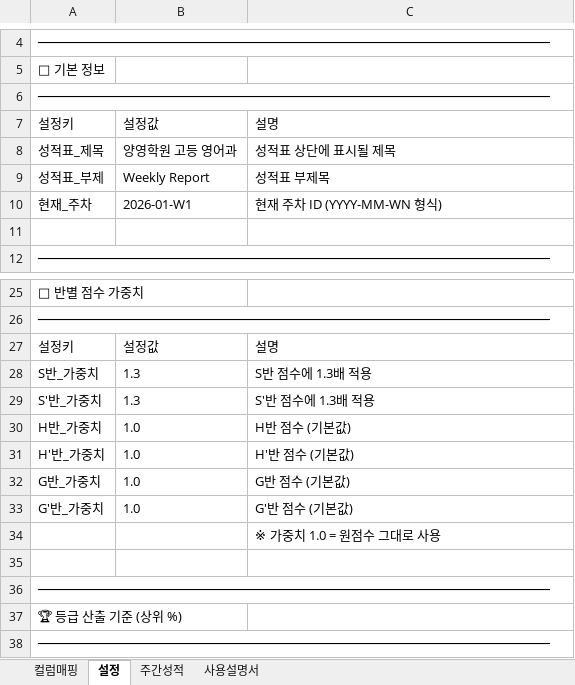
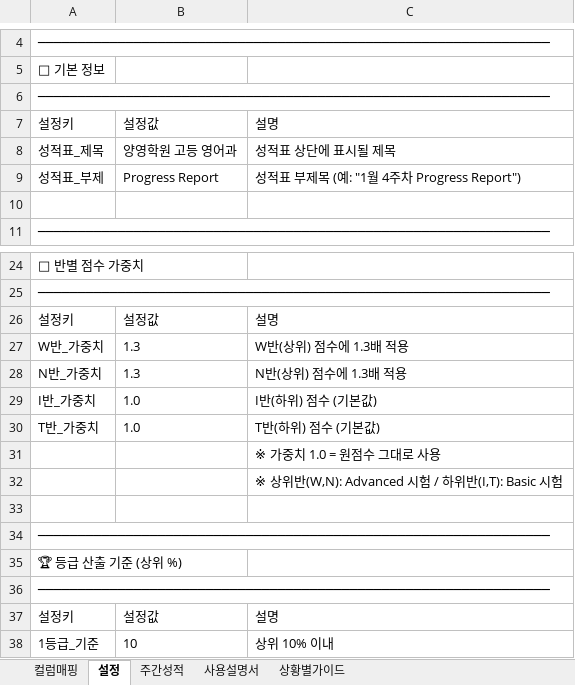
Before and after one commit to xrxrxr1004/report-card, an Excel workbook: data/google_sheets_template.xlsx, sheet 설정, drawn as a sheet; only a part is shown, gaps mark what is left out; the shorter side is filled out with more unchanged rows; values as stored, in another font and other column widths than the file's, no borders; removed rows and columns are numbered as before the commit, all else as after; the diff names each change by its address in the sheet, - before the commit and + after, or states it on an @@ line.

```diff
--- a/data/google_sheets_template.xlsx (sheet 설정)
+++ b/data/google_sheets_template.xlsx (sheet 설정)
+sheet tab: 상황별가이드
-B9: Weekly Report
+B9: Progress Report
-C9: 성적표 부제목
+C9: 성적표 부제목 (예: "1월 4주차 Progress Report")
-row 10: 현재_주차 | 2026-01-W1 | 현재 주차 ID (YYYY-MM-WN 형식)
-A27: S반_가중치
+A27: W반_가중치
-C27: S반 점수에 1.3배 적용
+C27: W반(상위) 점수에 1.3배 적용
-A28: S'반_가중치
+A28: N반_가중치
-C28: S'반 점수에 1.3배 적용
+C28: N반(상위) 점수에 1.3배 적용
-A29: H반_가중치
+A29: I반_가중치
-C29: H반 점수 (기본값)
+C29: I반(하위) 점수 (기본값)
-row 31: H'반_가중치 | 1.0 | H'반 점수 (기본값)
-A30: G반_가중치
+A30: T반_가중치
-C30: G반 점수 (기본값)
+C30: T반(하위) 점수 (기본값)
-row 33: G'반_가중치 | 1.0 | G'반 점수 (기본값)
+row 32:  |  | ※ 상위반(W,N): Advanced 시험 / 하위반(I,T): Basic 시험
```
Also changed, not shown: sheet 컬럼매핑, sheet 주간성적, sheet 사용설명서, 5 other files.
